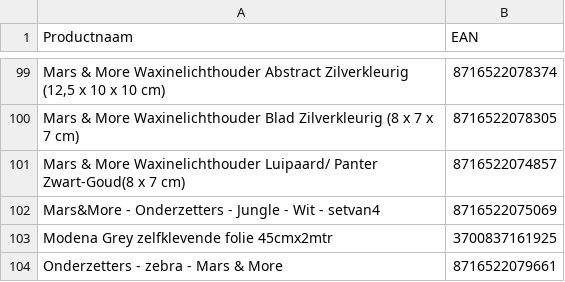
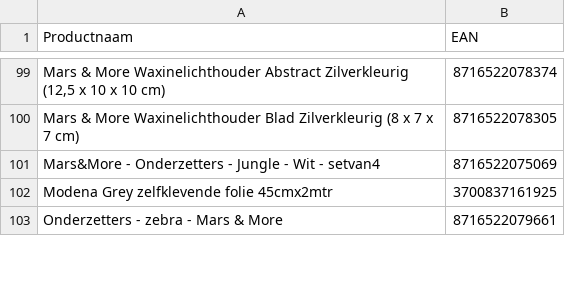
Before and after one commit to peterhoman/bol-repricing, a CSV file: bolcom_productinformatie.csv, drawn as a sheet; only a part is shown, gaps mark what is left out.

Commit message:
Remove 1 newly-frozen EAN(s) from CSV (buybox won - prevents same-day auto-unfreeze)

```diff
--- a/bolcom_productinformatie.csv
+++ b/bolcom_productinformatie.csv
@@ -100,3 +100,2 @@ Mars & More Waxinelichthouder Abstract Zilverkleurig (12,5 x 10 x 10 cm);8716522
 Mars & More Waxinelichthouder Blad Zilverkleurig (8 x 7 x 7 cm);8716522078305
-Mars & More Waxinelichthouder Luipaard/ Panter Zwart-Goud(8 x 7 cm);8716522074857
 Mars&More - Onderzetters - Jungle - Wit - setvan4;8716522075069
```
